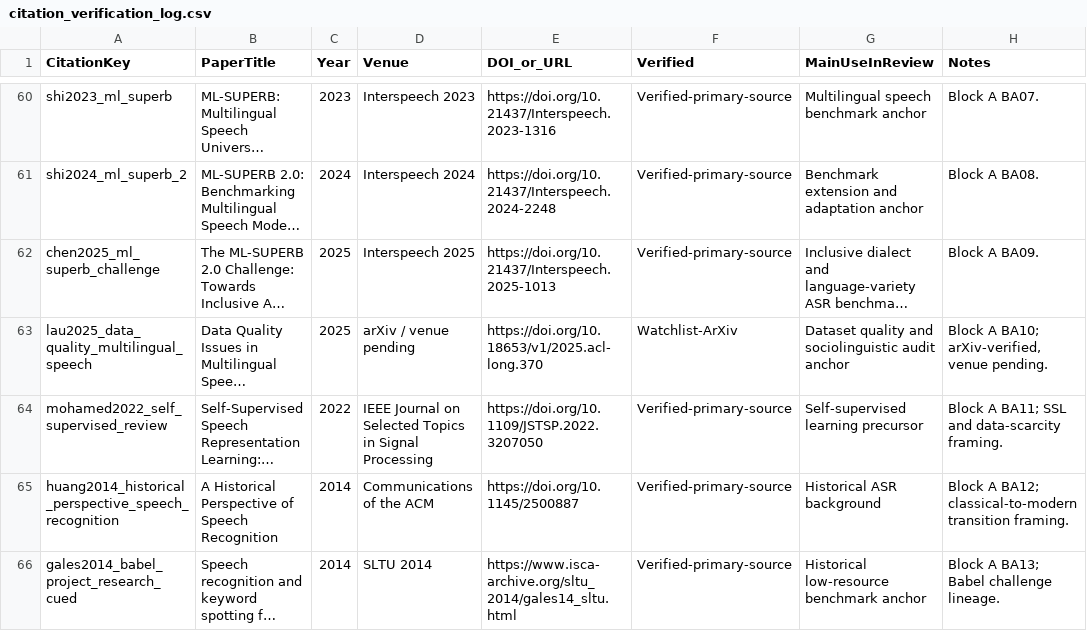
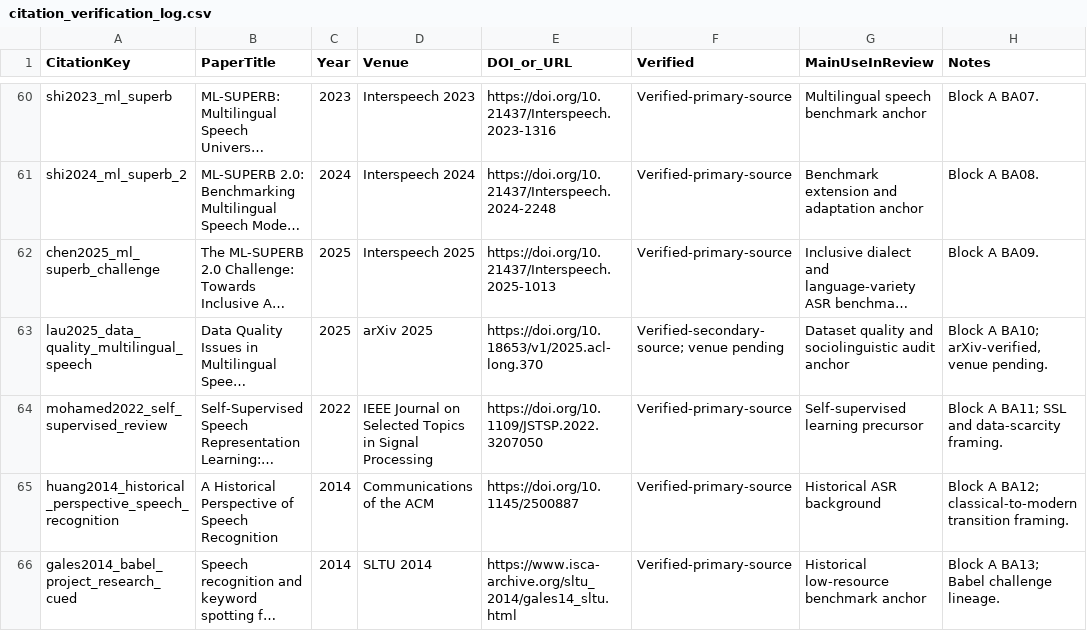
Before and after one commit to asmatkhan925/AIR_review, a CSV file: 03_references/citation_verification_log.csv, drawn as a sheet; only a part is shown, gaps mark what is left out; long unchanged cells end in …; the diff covers the shown part only; the diff names each change by its address in the sheet, - before the commit and + after, or states it on an @@ line.

```diff
--- a/03_references/citation_verification_log.csv
+++ b/03_references/citation_verification_log.csv
-D63 (Venue): arXiv / venue pending
+D63 (Venue): arXiv 2025
-F63 (Verified): Watchlist-ArXiv
+F63 (Verified): Verified-secondary-source; venue pending
```
Also changed, not shown: 17 edited cells elsewhere in this file, 02_literature_search/paper_quality_labels.csv, 02_literature_search/screening_log.csv, 8 other files.
